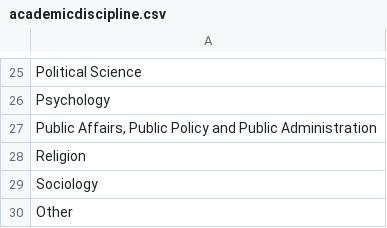
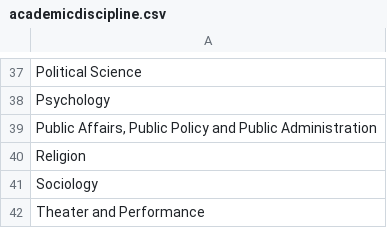
Before and after one commit to AmericanPhilosophicalSociety/video-experiment, a CSV file: academicdiscipline.csv, drawn as a sheet; only a part is shown, gaps mark what is left out; the diff covers the shown part only.

```diff
--- a/academicdiscipline.csv
+++ b/academicdiscipline.csv
@@ -29,2 +41,2 @@ Religion
 Sociology
-Other
+Theater and Performance
```
Also changed, not shown: 12 added rows elsewhere in this file, meetings.csv, 7 other files.
